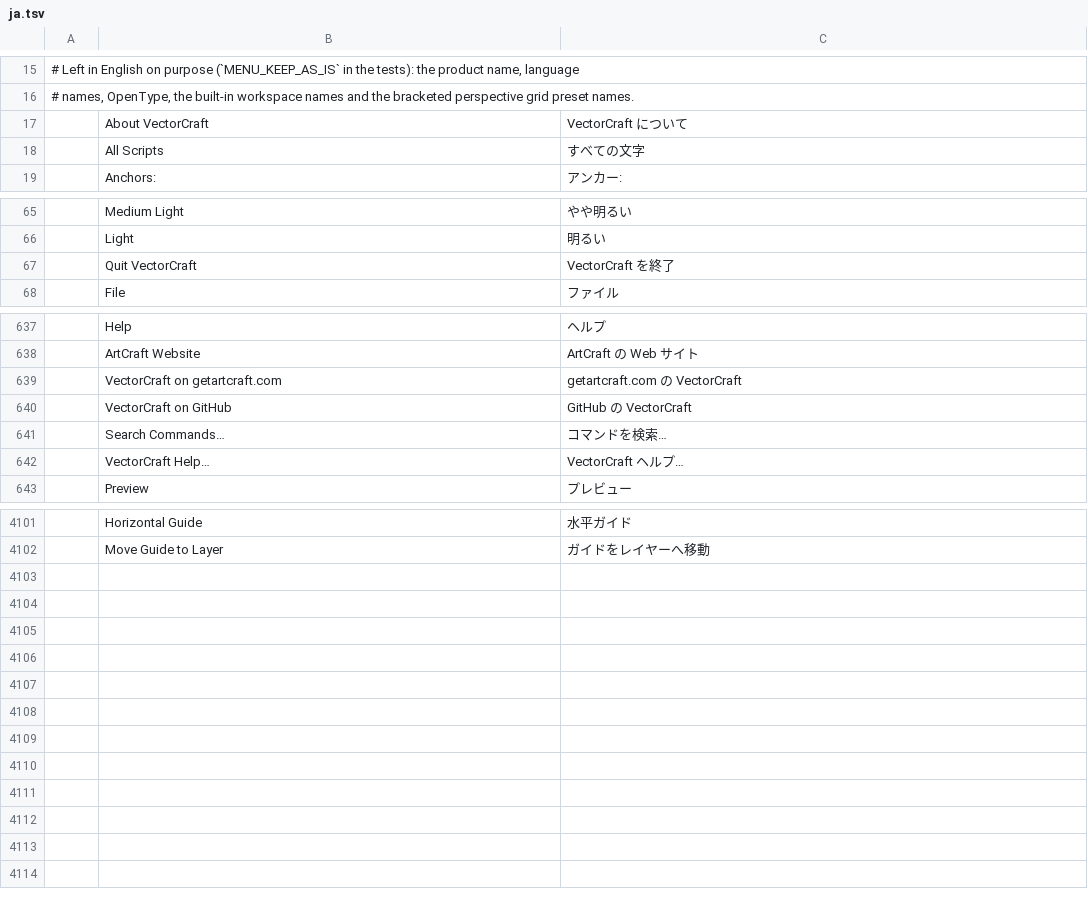
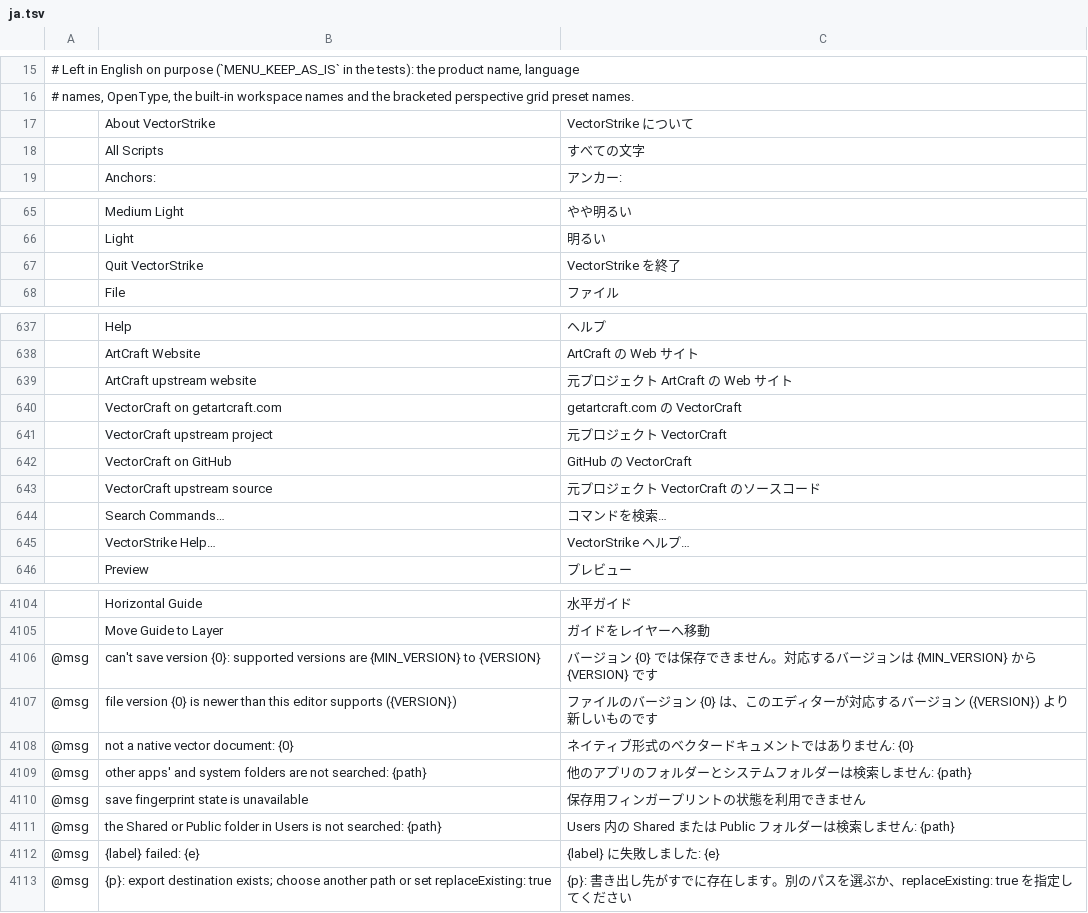
Before and after one commit to Gerbzz/VectorStrike, a TSV file: crates/ui-egui/src/i18n/ja.tsv, drawn as a sheet; only a part is shown, gaps mark what is left out; removed rows and columns are numbered as before the commit, all else as after; the diff covers the shown part only; the diff names each change by its address in the sheet, - before the commit and + after, or states it on an @@ line.

```diff
--- a/crates/ui-egui/src/i18n/ja.tsv
+++ b/crates/ui-egui/src/i18n/ja.tsv
-row 17:  | About VectorCraft | VectorCraft について
+row 17:  | About VectorStrike | VectorStrike について
-row 67:  | Quit VectorCraft | VectorCraft を終了
+row 67:  | Quit VectorStrike | VectorStrike を終了
+row 639:  | ArtCraft upstream website | 元プロジェクト ArtCraft の Web サイト
+row 641:  | VectorCraft upstream project | 元プロジェクト VectorCraft
+row 643:  | VectorCraft upstream source | 元プロジェクト VectorCraft のソースコード
-row 642:  | VectorCraft Help… | VectorCraft ヘルプ…
+row 645:  | VectorStrike Help… | VectorStrike ヘルプ…
+row 4106: @msg | can't save version {0}: supported versions are {MIN_VERSION} to {VERSION} | バージョン {0} では保存できません。対応するバージョンは {MIN_VERSION} から {VERSION} です
+row 4107: @msg | file version {0} is newer than this editor supports ({VERSION}) | ファイルのバージョン {0} は、このエディターが対応するバージョン ({VERSION}) より新しいものです
+row 4108: @msg | not a native vector document: {0} | ネイティブ形式のベクタードキュメントではありません: {0}
+row 4109: @msg | other apps' and system folders are not searched: {path} | 他のアプリのフォルダーとシステムフォルダーは検索しません: {path}
+row 4110: @msg | save fingerprint state is unavailable | 保存用フィンガープリントの状態を利用できません
+row 4111: @msg | the Shared or Public folder in Users is not searched: {path} | Users 内の Shared または Public フォルダーは検索しません: {path}
+row 4112: @msg | {label} failed: {e} | {label} に失敗しました: {e}
+row 4113: @msg | {p}: export destination exists; choose another path or set replaceExisting: true | {p}: 書き出し先がすでに存在します。別のパスを選ぶか、replaceExisting: true を指定してください
```
Also changed, not shown: 2 added rows, 2 removed rows and 6 edited cells elsewhere in this file, crates/ui-egui/src/i18n/de.tsv, crates/ui-egui/src/i18n/fr.tsv, 8 other files.
